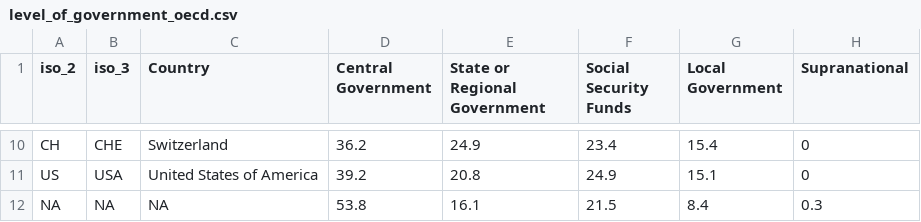
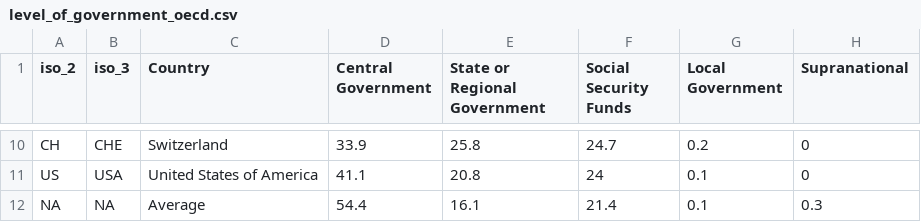
Before and after one commit to TaxFoundation/sources-of-government-revenue, a CSV file: final-outputs/level_of_government_oecd.csv, drawn as a sheet; only a part is shown, gaps mark what is left out; the diff covers the shown part only.

Commit message:
Update R code to include OECD countries by level of government

```diff
--- a/final-outputs/level_of_government_oecd.csv
+++ b/final-outputs/level_of_government_oecd.csv
@@ -10,3 +10,3 @@
-"CH","CHE","Switzerland","36.2","24.9","23.4","15.4","0"
-"US","USA","United States of America","39.2","20.8","24.9","15.1","0"
-NA,NA,NA,"53.8","16.1","21.5","8.4","0.3"
+"CH","CHE","Switzerland","33.9","25.8","24.7","0.2","0"
+"US","USA","United States of America","41.1","20.8","24","0.1","0"
+"NA","NA","Average","54.4","16.1","21.4","0.1","0.3"
```
Also changed, not shown: 32 edited cells elsewhere in this file, 1 other file.
